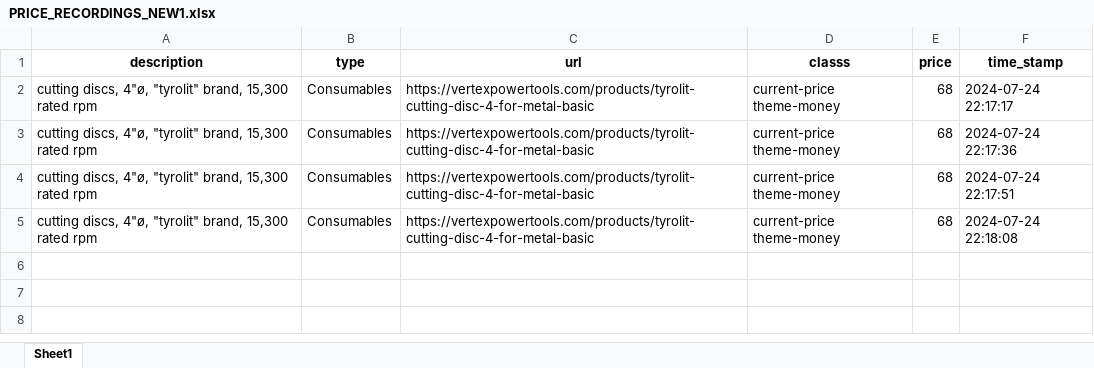
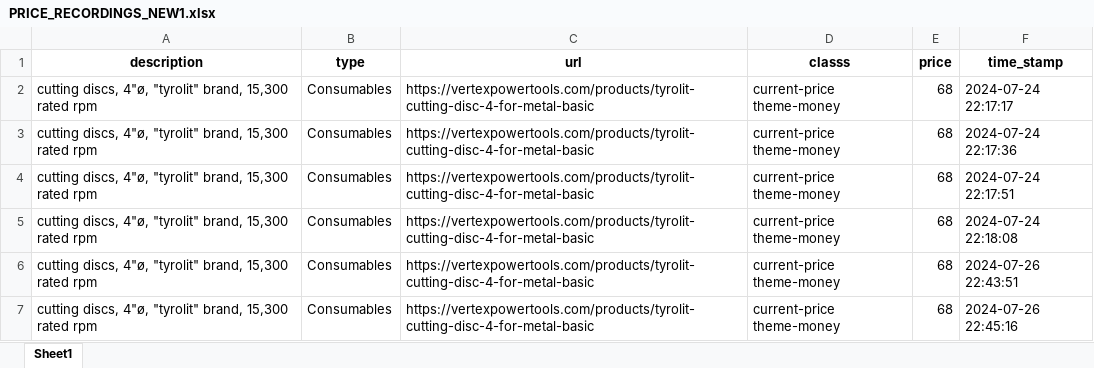
Before and after one commit to fctadena/tbmc-data-management, an Excel workbook: price1/PRICE_RECORDINGS_NEW1.xlsx, sheet Sheet1, drawn as a sheet; values as stored, in another font and other column widths than the file's, no borders; the diff names each change by its address in the sheet, - before the commit and + after, or states it on an @@ line.

Commit message:
Worked on price1_dag.py

```diff
--- a/price1/PRICE_RECORDINGS_NEW1.xlsx (sheet Sheet1)
+++ b/price1/PRICE_RECORDINGS_NEW1.xlsx (sheet Sheet1)
+row 6: cutting discs, 4"ø, "tyrolit" brand, 15,300 rated rpm | Consumables | https://vertexpowertools.com/products/tyrolit-cutting-disc-4-for-metal-basic | current-price theme-money | 68 | 2024-07-26 22:43:51
+row 7: cutting discs, 4"ø, "tyrolit" brand, 15,300 rated rpm | Consumables | https://vertexpowertools.com/products/tyrolit-cutting-disc-4-for-metal-basic | current-price theme-money | 68 | 2024-07-26 22:45:16
```
Also changed, not shown: 2 other files.
